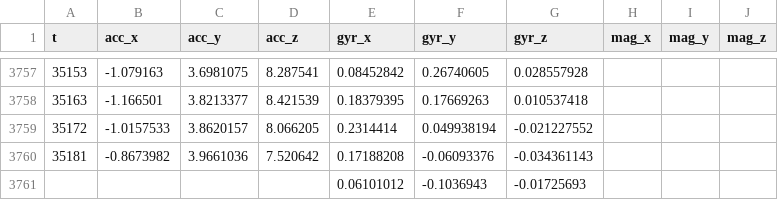
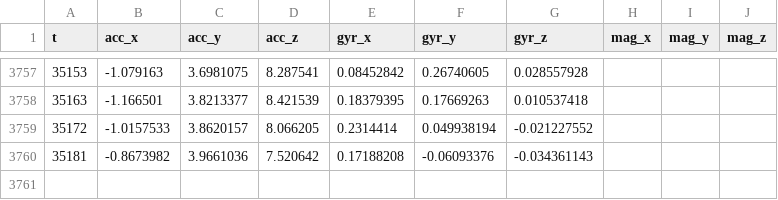
Before and after one commit to nonoast/Nav_Project, a CSV file: data/trajet_rouge.csv, drawn as a sheet; only a part is shown, gaps mark what is left out.

Commit message:
maj data

```diff
--- a/data/trajet_rouge.csv
+++ b/data/trajet_rouge.csv
@@ -3760,2 +3760 @@
 35181;-0.8673982;3.9661036;7.520642;0.17188208;-0.06093376;-0.034361143;;;
-;;;;0.06101012;-0.1036943;-0.01725693;;;
```
Also changed, not shown: 4 other files.
